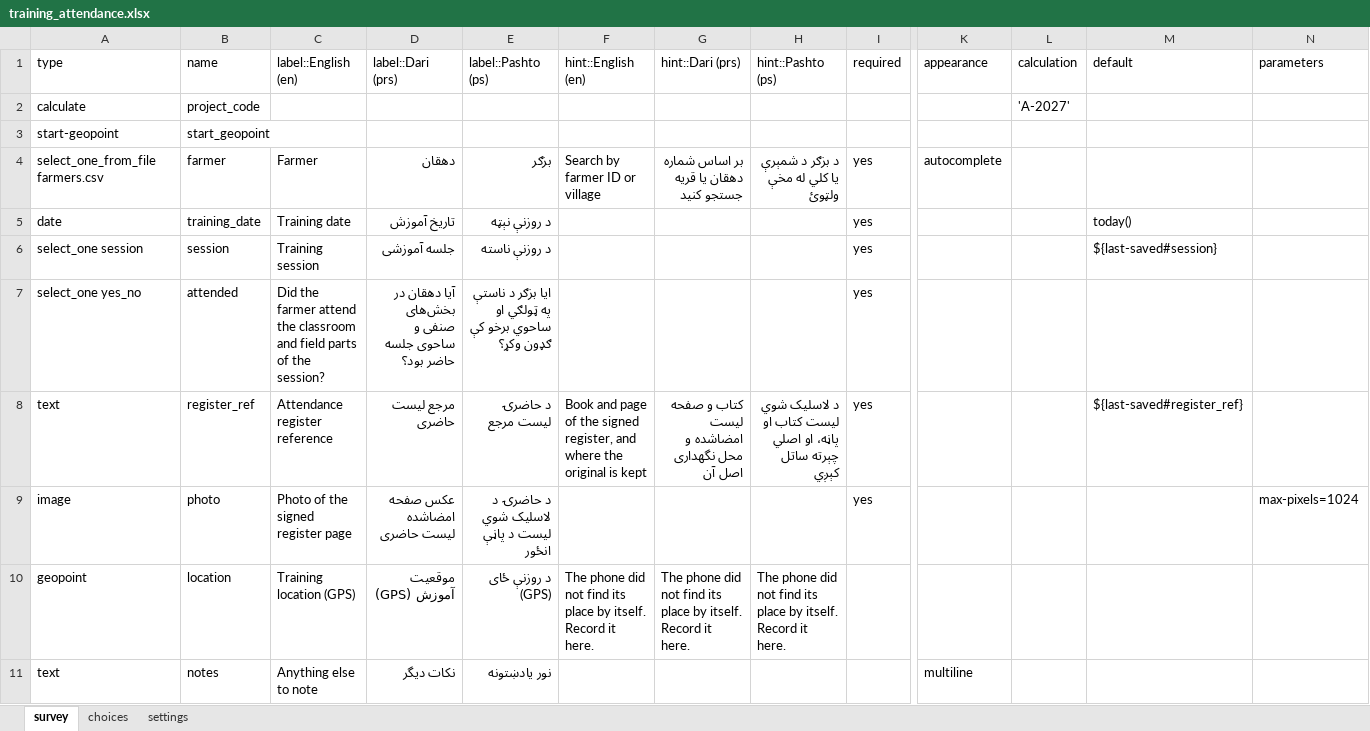
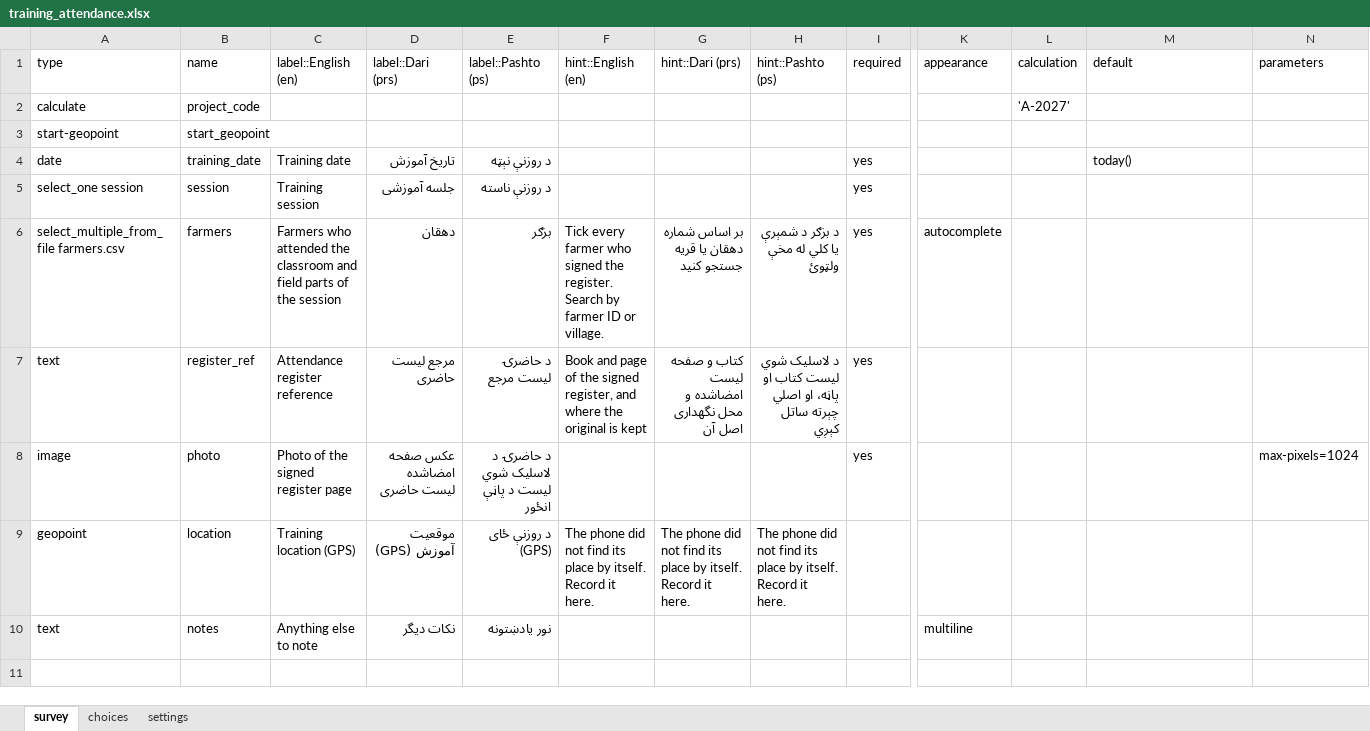
Before and after one commit to tuckerkuhn/rop-workflow, an Excel workbook: kobo/training_attendance.xlsx, sheet survey, drawn as a sheet; only a part is shown, gaps mark what is left out; values as stored, in another font and other column widths than the file's, no borders; removed rows and columns are numbered as before the commit, all else as after; rows hold the shown columns only; the diff names each change by its address in the sheet, - before the commit and + after, or states it on an @@ line.

```diff
--- a/kobo/training_attendance.xlsx (sheet survey)
+++ b/kobo/training_attendance.xlsx (sheet survey)
-row 4: select_one_from_file farmers.csv | farmer | Farmer | دهقان | بزګر | Search by farmer ID or village | بر اساس شماره دهقان یا قریه جستجو کنید | د بزګر د شمېرې یا کلي له مخې ولټوئ | yes | autocomplete
-M5 (default): ${last-saved#session}
+M5 (default): (empty)
-row 7: select_one yes_no | attended | Did the farmer attend the classroom and field parts of the session? | آیا دهقان در بخش‌های صنفی و ساحوی جلسه حاضر بود؟ | ایا بزګر د ناستې په ټولګي او ساحوي برخو کې ګډون وکړ؟ |  |  |  | yes
+row 6: select_multiple_from_file farmers.csv | farmers | Farmers who attended the classroom and field parts of the session | دهقان | بزګر | Tick every farmer who signed the register. Search by farmer ID or village. | بر اساس شماره دهقان یا قریه جستجو کنید | د بزګر د شمېرې یا کلي له مخې ولټوئ | yes | autocomplete
-M7 (default): ${last-saved#register_ref}
+M7 (default): (empty)
```
Also changed, not shown: sheet choices, sheet settings, 16 other files.
